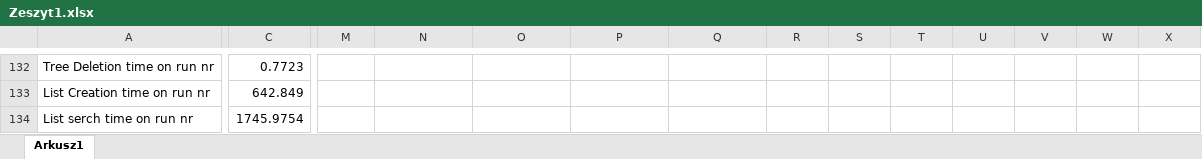
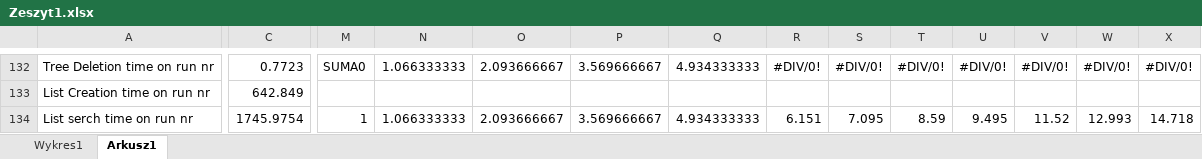
Before and after one commit to M4tof/Algorytmy, an Excel workbook: BST/Zeszyt1.xlsx, sheet Arkusz1, drawn as a sheet; only a part is shown, gaps mark what is left out; values as stored, in another font and other column widths than the file's, no borders; charts and pictures not drawn; the diff covers the shown part only; the diff names each change by its address in the sheet, - before the commit and + after, or states it on an @@ line.

```diff
--- a/BST/Zeszyt1.xlsx (sheet Arkusz1)
+++ b/BST/Zeszyt1.xlsx (sheet Arkusz1)
+sheet tab: Wykres1
-M132: (empty)
+M132: SUMA0
-N132: (empty)
+N132: 1.066333333
-O132: (empty)
+O132: 2.093666667
-P132: (empty)
+P132: 3.569666667
-Q132: (empty)
+Q132: 4.934333333
-R132: (empty)
+R132: #DIV/0!
-S132: (empty)
+S132: #DIV/0!
-T132: (empty)
+T132: #DIV/0!
-U132: (empty)
+U132: #DIV/0!
-V132: (empty)
+V132: #DIV/0!
-W132: (empty)
+W132: #DIV/0!
-X132: (empty)
+X132: #DIV/0!
-M134: (empty)
+M134: 1
-N134: (empty)
+N134: 1.066333333
-O134: (empty)
+O134: 2.093666667
-P134: (empty)
+P134: 3.569666667
-Q134: (empty)
+Q134: 4.934333333
-R134: (empty)
+R134: 6.151
-S134: (empty)
+S134: 7.095
-T134: (empty)
+T134: 8.59
-U134: (empty)
+U134: 9.495
-V134: (empty)
+V134: 11.52
-W134: (empty)
+W134: 12.993
-X134: (empty)
+X134: 14.718
```
Also changed, not shown: 424 edited cells elsewhere in this sheet, charts or pictures, 15 other files.
